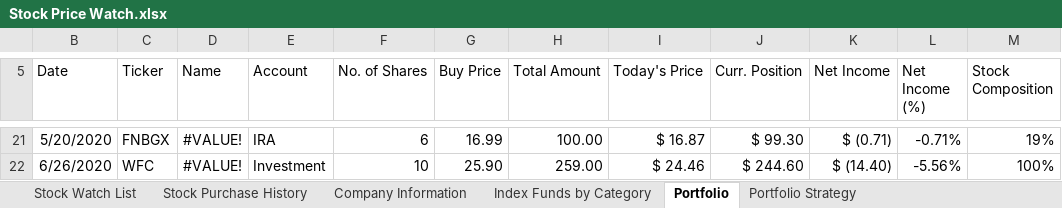
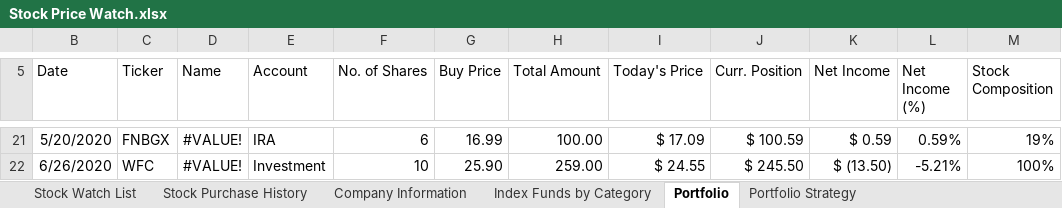
Before and after one commit to sivacharansrc/us-stocks-analysis, an Excel workbook: input/Stock Price Watch.xlsx, sheet Portfolio, drawn as a sheet; only a part is shown, gaps mark what is left out; values as stored, in another font and other column widths than the file's, no borders; conditional formats not drawn; the diff covers the shown part only; the diff names each change by its address in the sheet, - before the commit and + after, or states it on an @@ line.

```diff
--- a/input/Stock Price Watch.xlsx (sheet Portfolio)
+++ b/input/Stock Price Watch.xlsx (sheet Portfolio)
-I21 (Today's Price): $ 16.87
+I21 (Today's Price): $ 17.09
-J21 (Curr. Position): $ 99.30
+J21 (Curr. Position): $ 100.59
-K21 (Net Income): $ (0.71)
+K21 (Net Income): $ 0.59
-L21 (Net Income (%)): -0.71%
+L21 (Net Income (%)): 0.59%
-I22 (Today's Price): $ 24.46
+I22 (Today's Price): $ 24.55
-J22 (Curr. Position): $ 244.60
+J22 (Curr. Position): $ 245.50
-K22 (Net Income): $ (14.40)
+K22 (Net Income): $ (13.50)
-L22 (Net Income (%)): -5.56%
+L22 (Net Income (%)): -5.21%
```
Also changed, not shown: 1 added row, 1 removed row and 60 edited cells elsewhere in this sheet, sheet Stock Watch List, sheet Index Funds by Category, sheet VWUSX High Return Mimic, sheet All Weather Portfolio, sheet Portfolio Strategy, formulas that keep their value, hidden cells, 1 other file.
